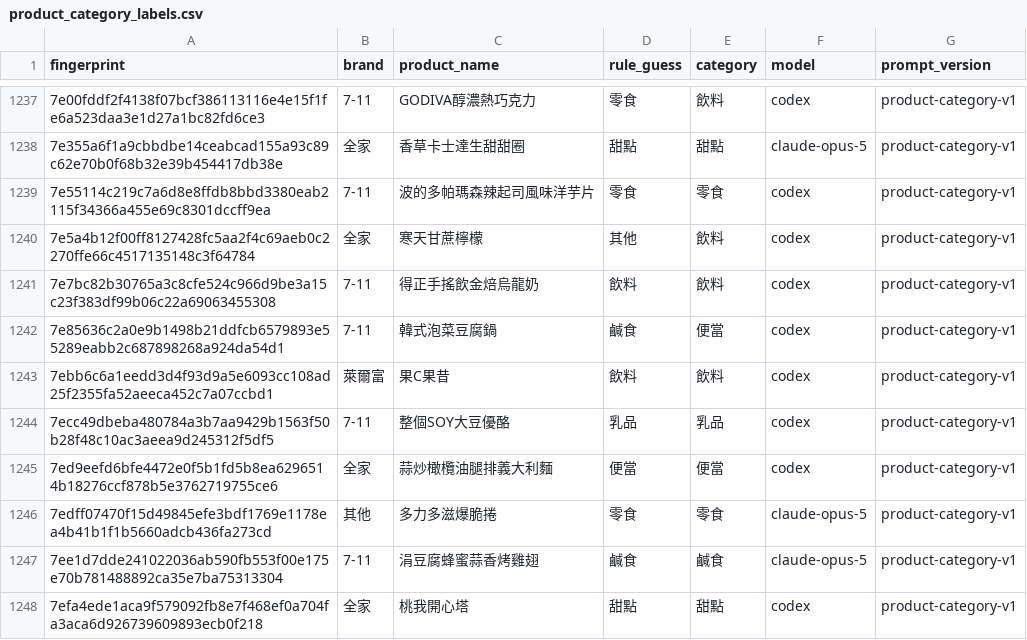
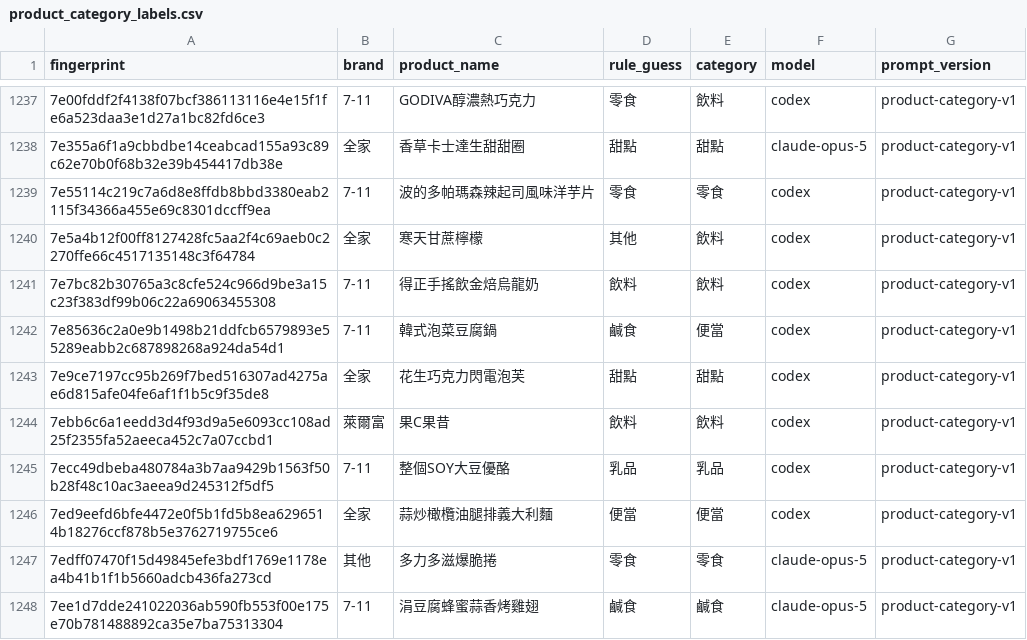
Before and after one commit to YuHsunWang/cvs-radar, a CSV file: data/labels/product_category_labels.csv, drawn as a sheet; only a part is shown, gaps mark what is left out; the shorter side is filled out with more unchanged rows; the diff names each change by its address in the sheet, - before the commit and + after, or states it on an @@ line.

```diff
--- a/data/labels/product_category_labels.csv
+++ b/data/labels/product_category_labels.csv
+row 1243: 7e9ce7197cc95b269f7bed516307ad4275ae6d815afe04fe6af1f1b5c9f35de8 | 全家 | 花生巧克力閃電泡芙 | 甜點 | 甜點 | codex | product-category-v1
```
Also changed, not shown: data/labels/excerpt_labels.csv, data/labels/product_name_labels.csv, 4 other files.
